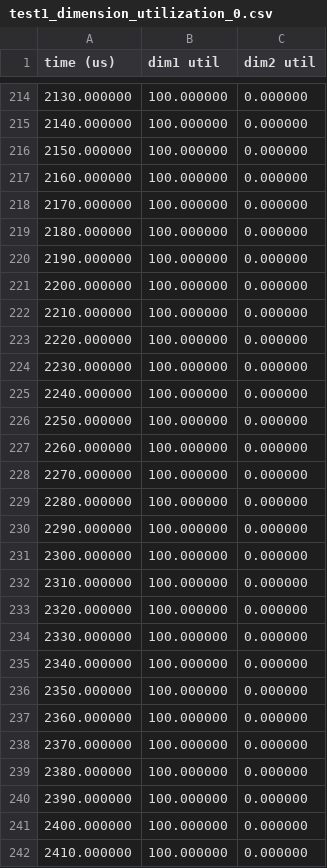
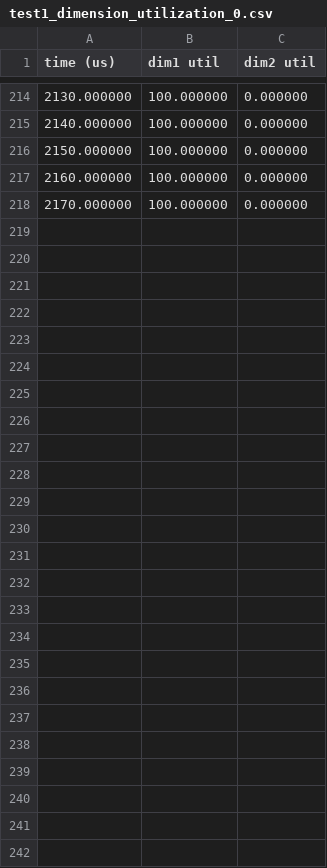
Before and after one commit to liecn/SimAI, a CSV file: results/ns3/test1_dimension_utilization_0.csv, drawn as a sheet; only a part is shown, gaps mark what is left out; the diff names each change by its address in the sheet, - before the commit and + after, or states it on an @@ line.

```diff
--- a/results/ns3/test1_dimension_utilization_0.csv
+++ b/results/ns3/test1_dimension_utilization_0.csv
-row 219: 2180.000000 | 100.000000 | 0.000000
-row 220: 2190.000000 | 100.000000 | 0.000000
-row 221: 2200.000000 | 100.000000 | 0.000000
-row 222: 2210.000000 | 100.000000 | 0.000000
-row 223: 2220.000000 | 100.000000 | 0.000000
-row 224: 2230.000000 | 100.000000 | 0.000000
-row 225: 2240.000000 | 100.000000 | 0.000000
-row 226: 2250.000000 | 100.000000 | 0.000000
-row 227: 2260.000000 | 100.000000 | 0.000000
-row 228: 2270.000000 | 100.000000 | 0.000000
-row 229: 2280.000000 | 100.000000 | 0.000000
-row 230: 2290.000000 | 100.000000 | 0.000000
-row 231: 2300.000000 | 100.000000 | 0.000000
-row 232: 2310.000000 | 100.000000 | 0.000000
-row 233: 2320.000000 | 100.000000 | 0.000000
-row 234: 2330.000000 | 100.000000 | 0.000000
-row 235: 2340.000000 | 100.000000 | 0.000000
-row 236: 2350.000000 | 100.000000 | 0.000000
-row 237: 2360.000000 | 100.000000 | 0.000000
-row 238: 2370.000000 | 100.000000 | 0.000000
-row 239: 2380.000000 | 100.000000 | 0.000000
-row 240: 2390.000000 | 100.000000 | 0.000000
-row 241: 2400.000000 | 100.000000 | 0.000000
-row 242: 2410.000000 | 100.000000 | 0.000000
```
Also changed, not shown: results/ns3/EndToEnd.csv, 6 other files.
